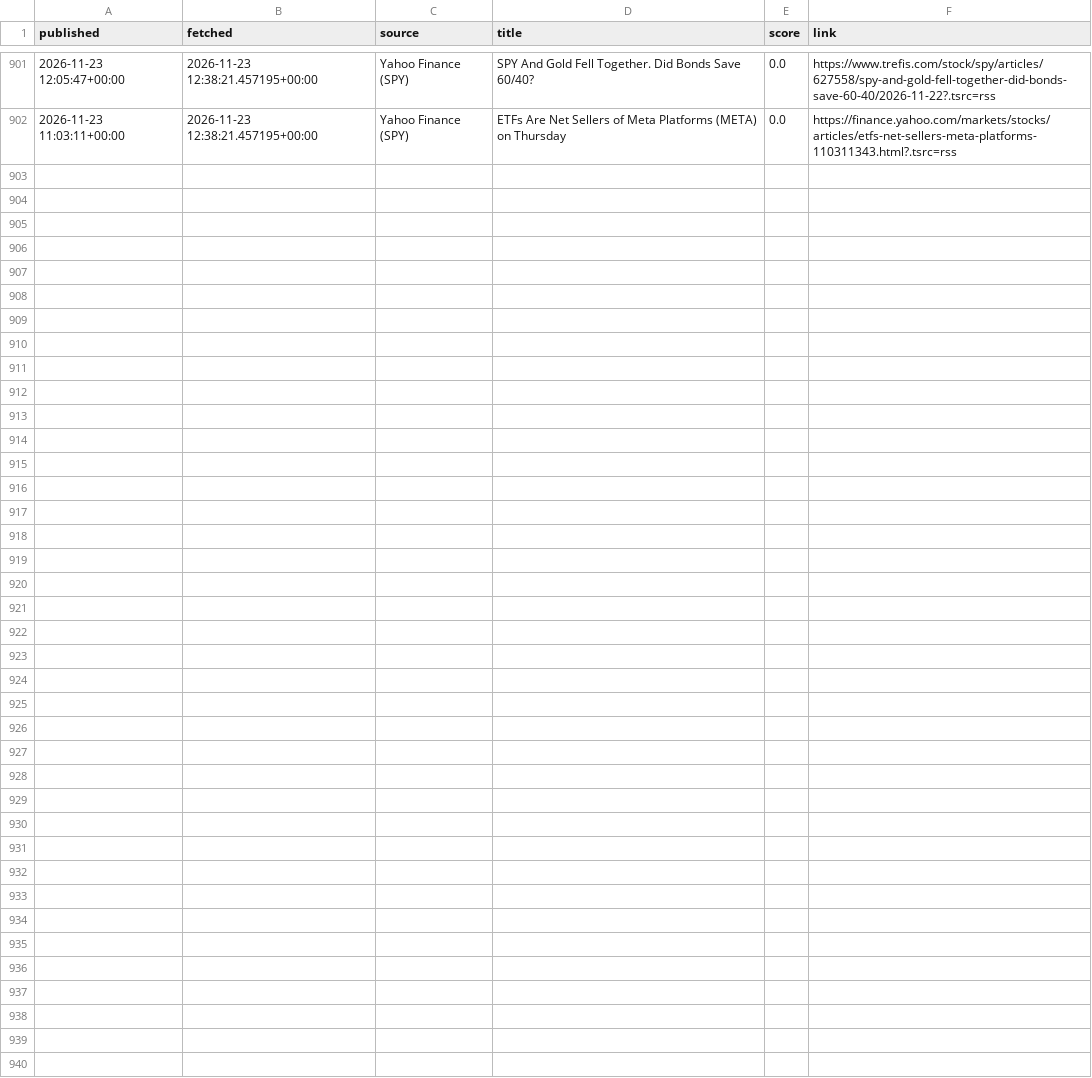
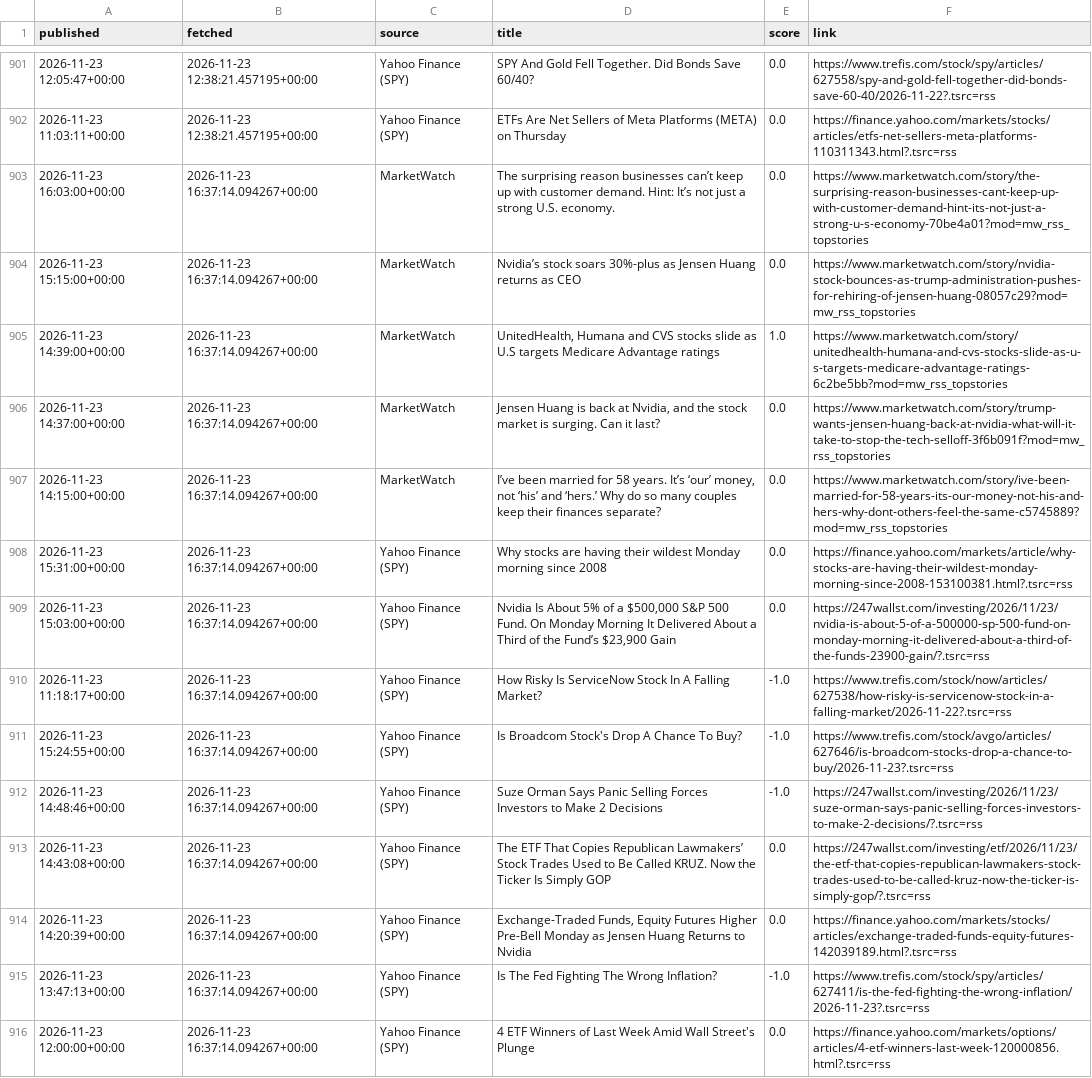
Before and after one commit to eitank123/InverterModel, a CSV file: data/news/headlines.csv, drawn as a sheet; only a part is shown, gaps mark what is left out; the diff names each change by its address in the sheet, - before the commit and + after, or states it on an @@ line.

```diff
--- a/data/news/headlines.csv
+++ b/data/news/headlines.csv
+row 903: 2026-11-23 16:03:00+00:00 | 2026-11-23 16:37:14.094267+00:00 | MarketWatch | The surprising reason businesses can’t keep up with customer demand. Hint: It’s not just a strong U.S. economy. | 0.0 | https://www.marketwatch.com/story/the-surprising-reason-businesses-cant-keep-up-with-customer-demand-hint-its-not-just-a-strong-u-s-economy-70be4a01?mod=mw_rss_topstories
+row 904: 2026-11-23 15:15:00+00:00 | 2026-11-23 16:37:14.094267+00:00 | MarketWatch | Nvidia’s stock soars 30%-plus as Jensen Huang returns as CEO | 0.0 | https://www.marketwatch.com/story/nvidia-stock-bounces-as-trump-administration-pushes-for-rehiring-of-jensen-huang-08057c29?mod=mw_rss_topstories
+row 905: 2026-11-23 14:39:00+00:00 | 2026-11-23 16:37:14.094267+00:00 | MarketWatch | UnitedHealth, Humana and CVS stocks slide as U.S targets Medicare Advantage ratings | 1.0 | https://www.marketwatch.com/story/unitedhealth-humana-and-cvs-stocks-slide-as-u-s-targets-medicare-advantage-ratings-6c2be5bb?mod=mw_rss_topstories
+row 906: 2026-11-23 14:37:00+00:00 | 2026-11-23 16:37:14.094267+00:00 | MarketWatch | Jensen Huang is back at Nvidia, and the stock market is surging. Can it last? | 0.0 | https://www.marketwatch.com/story/trump-wants-jensen-huang-back-at-nvidia-what-will-it-take-to-stop-the-tech-selloff-3f6b091f?mod=mw_rss_topstories
+row 907: 2026-11-23 14:15:00+00:00 | 2026-11-23 16:37:14.094267+00:00 | MarketWatch | I’ve been married for 58 years. It’s ‘our’ money, not ‘his’ and ‘hers.’ Why do so many couples keep their finances separate? | 0.0 | https://www.marketwatch.com/story/ive-been-married-for-58-years-its-our-money-not-his-and-hers-why-dont-others-feel-the-same-c5745889?mod=mw_rss_topstories
+row 908: 2026-11-23 15:31:00+00:00 | 2026-11-23 16:37:14.094267+00:00 | Yahoo Finance (SPY) | Why stocks are having their wildest Monday morning since 2008 | 0.0 | https://finance.yahoo.com/markets/article/why-stocks-are-having-their-wildest-monday-morning-since-2008-153100381.html?.tsrc=rss
+row 909: 2026-11-23 15:03:00+00:00 | 2026-11-23 16:37:14.094267+00:00 | Yahoo Finance (SPY) | Nvidia Is About 5% of a $500,000 S&P 500 Fund. On Monday Morning It Delivered About a Third of the Fund’s $23,900 Gain | 0.0 | https://247wallst.com/investing/2026/11/23/nvidia-is-about-5-of-a-500000-sp-500-fund-on-monday-morning-it-delivered-about-a-third-of-the-funds-23900-gain/?.tsrc=rss
+row 910: 2026-11-23 11:18:17+00:00 | 2026-11-23 16:37:14.094267+00:00 | Yahoo Finance (SPY) | How Risky Is ServiceNow Stock In A Falling Market? | -1.0 | https://www.trefis.com/stock/now/articles/627538/how-risky-is-servicenow-stock-in-a-falling-market/2026-11-22?.tsrc=rss
+row 911: 2026-11-23 15:24:55+00:00 | 2026-11-23 16:37:14.094267+00:00 | Yahoo Finance (SPY) | Is Broadcom Stock's Drop A Chance To Buy? | -1.0 | https://www.trefis.com/stock/avgo/articles/627646/is-broadcom-stocks-drop-a-chance-to-buy/2026-11-23?.tsrc=rss
+row 912: 2026-11-23 14:48:46+00:00 | 2026-11-23 16:37:14.094267+00:00 | Yahoo Finance (SPY) | Suze Orman Says Panic Selling Forces Investors to Make 2 Decisions | -1.0 | https://247wallst.com/investing/2026/11/23/suze-orman-says-panic-selling-forces-investors-to-make-2-decisions/?.tsrc=rss
+row 913: 2026-11-23 14:43:08+00:00 | 2026-11-23 16:37:14.094267+00:00 | Yahoo Finance (SPY) | The ETF That Copies Republican Lawmakers’ Stock Trades Used to Be Called KRUZ. Now the Ticker Is Simply GOP | 0.0 | https://247wallst.com/investing/etf/2026/11/23/the-etf-that-copies-republican-lawmakers-stock-trades-used-to-be-called-kruz-now-the-ticker-is-simply-gop/?.tsrc=rss
+row 914: 2026-11-23 14:20:39+00:00 | 2026-11-23 16:37:14.094267+00:00 | Yahoo Finance (SPY) | Exchange-Traded Funds, Equity Futures Higher Pre-Bell Monday as Jensen Huang Returns to Nvidia | 0.0 | https://finance.yahoo.com/markets/stocks/articles/exchange-traded-funds-equity-futures-142039189.html?.tsrc=rss
+row 915: 2026-11-23 13:47:13+00:00 | 2026-11-23 16:37:14.094267+00:00 | Yahoo Finance (SPY) | Is The Fed Fighting The Wrong Inflation? | -1.0 | https://www.trefis.com/stock/spy/articles/627411/is-the-fed-fighting-the-wrong-inflation/2026-11-23?.tsrc=rss
+row 916: 2026-11-23 12:00:00+00:00 | 2026-11-23 16:37:14.094267+00:00 | Yahoo Finance (SPY) | 4 ETF Winners of Last Week Amid Wall Street's Plunge | 0.0 | https://finance.yahoo.com/markets/options/articles/4-etf-winners-last-week-120000856.html?.tsrc=rss
```
Also changed, not shown: data/fred/SP500.csv, 2 other files.
